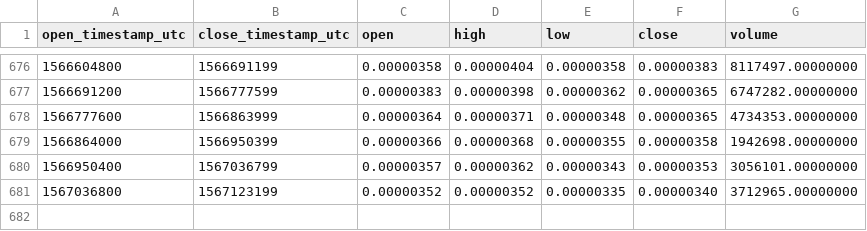
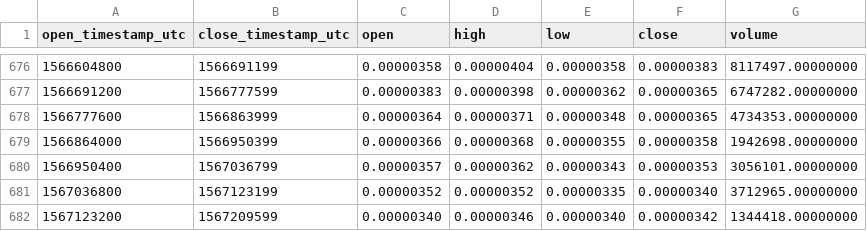
Before and after one commit to cryptobigbro/binance-LRCBTC, a CSV file: binance-LRCBTC-1d.csv, drawn as a sheet; only a part is shown, gaps mark what is left out; the diff names each change by its address in the sheet, - before the commit and + after, or states it on an @@ line.

Commit message:
Update OHLCV data.

```diff
--- a/binance-LRCBTC-1d.csv
+++ b/binance-LRCBTC-1d.csv
+row 682: 1567123200 | 1567209599 | 0.00000340 | 0.00000346 | 0.00000340 | 0.00000342 | 1344418.00000000
```
Also changed, not shown: 1 other file.
